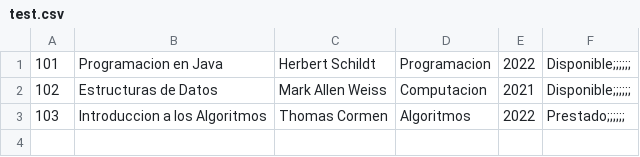
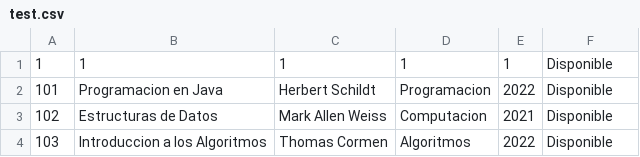
Before and after one commit to ciriacod/AED---THE-FINAL---SISTEMA-DE-GESTION-DE-BIBLIOTECA, a CSV file: QuickLibrary/test.csv, drawn as a sheet.

```diff
--- a/QuickLibrary/test.csv
+++ b/QuickLibrary/test.csv
@@ -1,3 +1,4 @@
-101,Programacion en Java,Herbert Schildt,Programacion,2022,Disponible;;;;;;
-102,Estructuras de Datos,Mark Allen Weiss,Computacion,2021,Disponible;;;;;;
-103,Introduccion a los Algoritmos,Thomas Cormen,Algoritmos,2022,Prestado;;;;;;
+1,1,1,1,1,Disponible
+101,Programacion en Java,Herbert Schildt,Programacion,2022,Disponible
+102,Estructuras de Datos,Mark Allen Weiss,Computacion,2021,Disponible
+103,Introduccion a los Algoritmos,Thomas Cormen,Algoritmos,2022,Disponible
```
Also changed, not shown: 7 other files.
